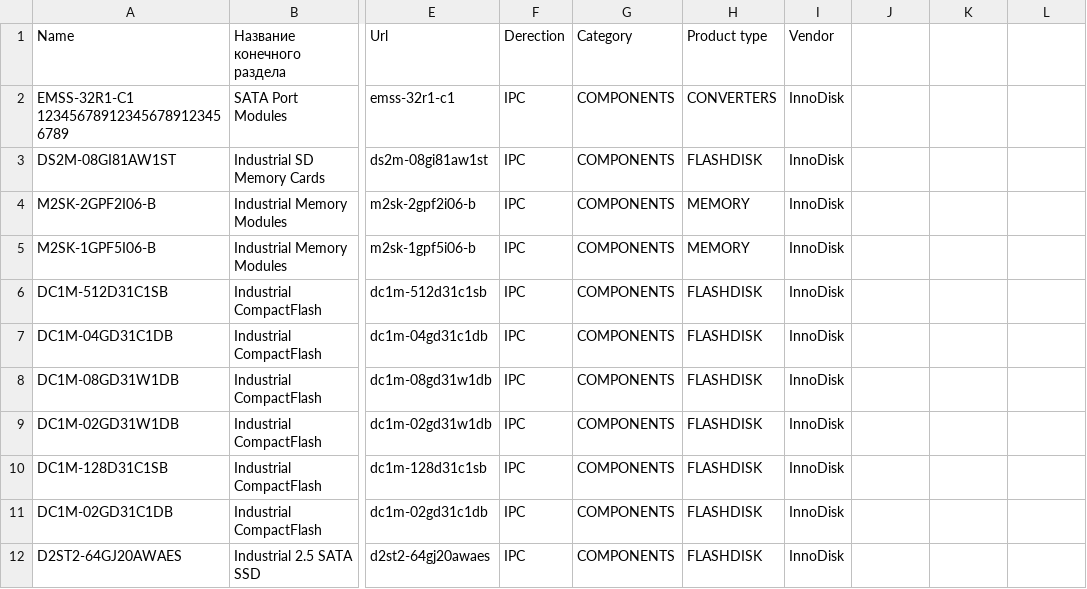
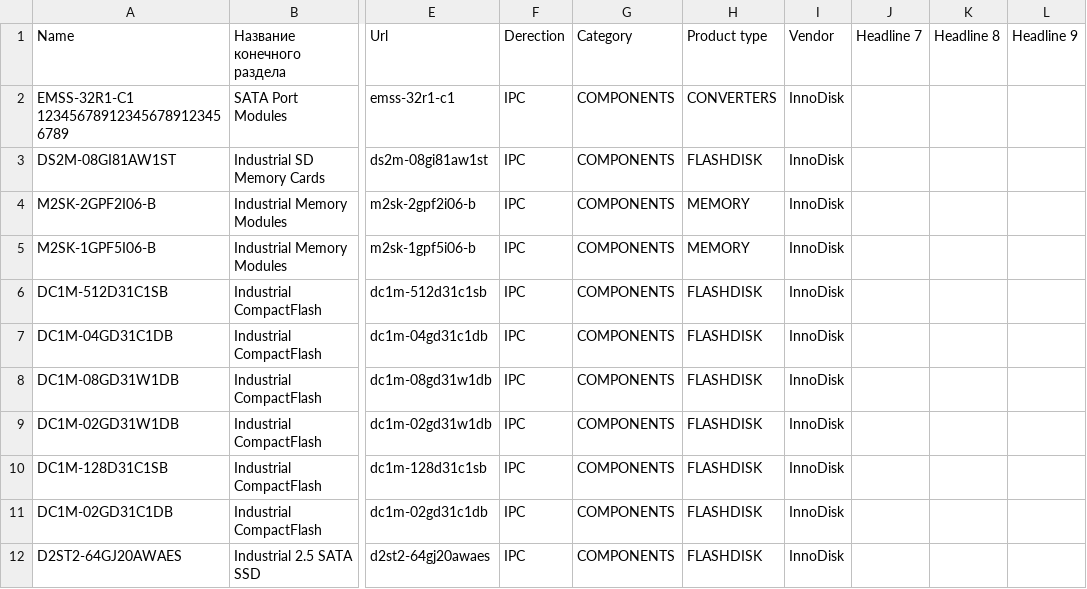
Before and after one commit to Goshkalinin/gads_script, a CSV file: data.csv, drawn as a sheet; only a part is shown, gaps mark what is left out; the diff names each change by its address in the sheet, - before the commit and + after, or states it on an @@ line.

Commit message:
added headlines to data.csv

```diff
--- a/data.csv
+++ b/data.csv
-J1: (empty)
+J1: Headline 7
-K1: (empty)
+K1: Headline 8
-L1: (empty)
+L1: Headline 9
```
Also changed, not shown: 1 other file.
